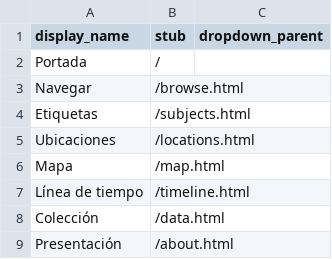
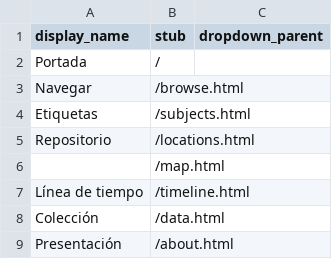
Before and after one commit to objetoimposible/archivo, a CSV file: _data/config-nav_respaldo.csv, drawn as a sheet.

```diff
--- a/_data/config-nav_respaldo.csv
+++ b/_data/config-nav_respaldo.csv
@@ -4,4 +4,4 @@ Navegar,/browse.html
 Etiquetas,/subjects.html
-Ubicaciones,/locations.html
-Mapa,/map.html
+Repositorio,/locations.html
+,/map.html
 Línea de tiempo,/timeline.html
```
Also changed, not shown: 1 other file.
